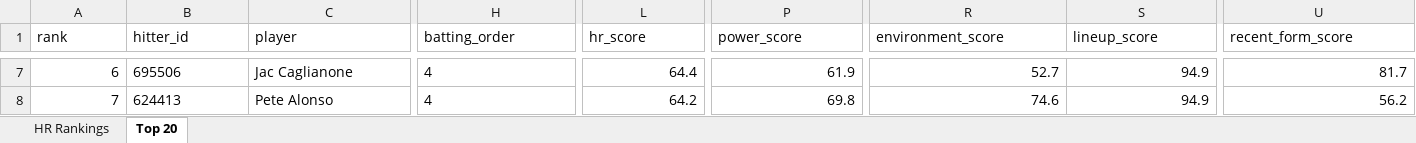
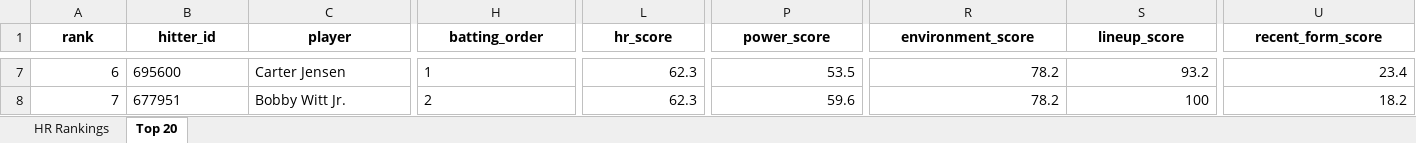
Before and after one commit to etbell28/hitter-tool, an Excel workbook: outputs/hr_rankings.xlsx, sheet Top 20, drawn as a sheet; only a part is shown, gaps mark what is left out; values as stored, in another font and other column widths than the file's, no borders; the diff covers the shown part only; the diff names each change by its address in the sheet, - before the commit and + after, or states it on an @@ line.

Commit message:
Add files via upload
Add live Hitter Tool site

```diff
--- a/outputs/hr_rankings.xlsx (sheet Top 20)
+++ b/outputs/hr_rankings.xlsx (sheet Top 20)
@@ A1:U1 bold: off → on, alignment: left → center @@
-B7 (hitter_id): 695506
+B7 (hitter_id): 695600
-C7 (player): Jac Caglianone
+C7 (player): Carter Jensen
-H7 (batting_order): 4
+H7 (batting_order): 1
-L7 (hr_score): 64.4
+L7 (hr_score): 62.3
-P7 (power_score): 61.9
+P7 (power_score): 53.5
-R7 (environment_score): 52.7
+R7 (environment_score): 78.2
-S7 (lineup_score): 94.9
+S7 (lineup_score): 93.2
-U7 (recent_form_score): 81.7
+U7 (recent_form_score): 23.4
-B8 (hitter_id): 624413
+B8 (hitter_id): 677951
-C8 (player): Pete Alonso
+C8 (player): Bobby Witt Jr.
-H8 (batting_order): 4
+H8 (batting_order): 2
-L8 (hr_score): 64.2
+L8 (hr_score): 62.3
-P8 (power_score): 69.8
+P8 (power_score): 59.6
-R8 (environment_score): 74.6
+R8 (environment_score): 78.2
-S8 (lineup_score): 94.9
+S8 (lineup_score): 100
-U8 (recent_form_score): 56.2
+U8 (recent_form_score): 18.2
```
Also changed, not shown: 1 added row, 1 removed row, 806 edited cells and cell formats elsewhere in this sheet, sheet HR Rankings, 19 other files.
